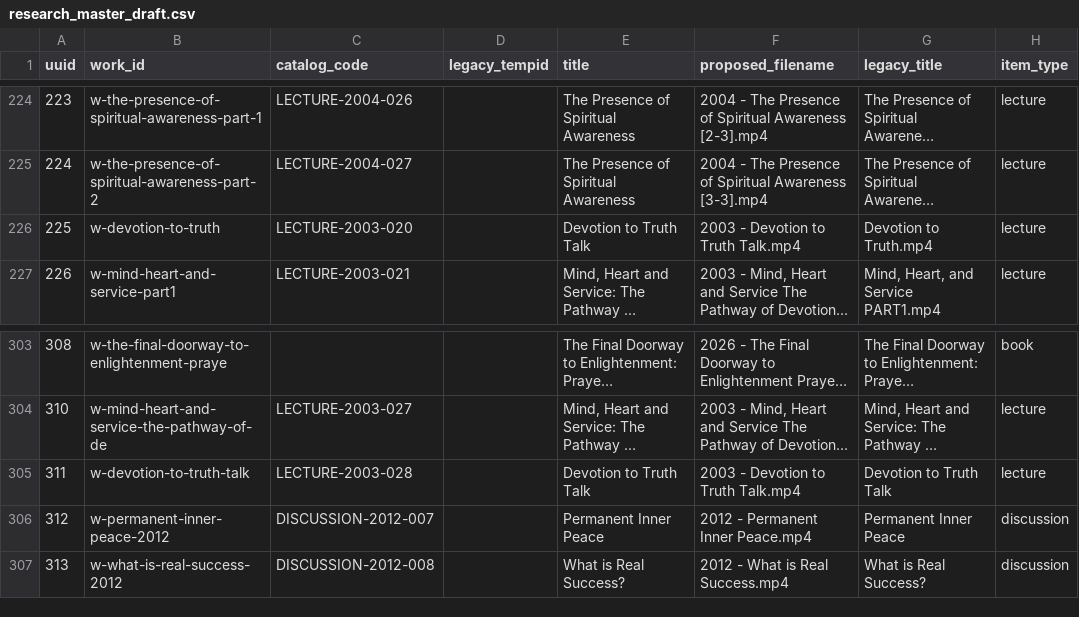
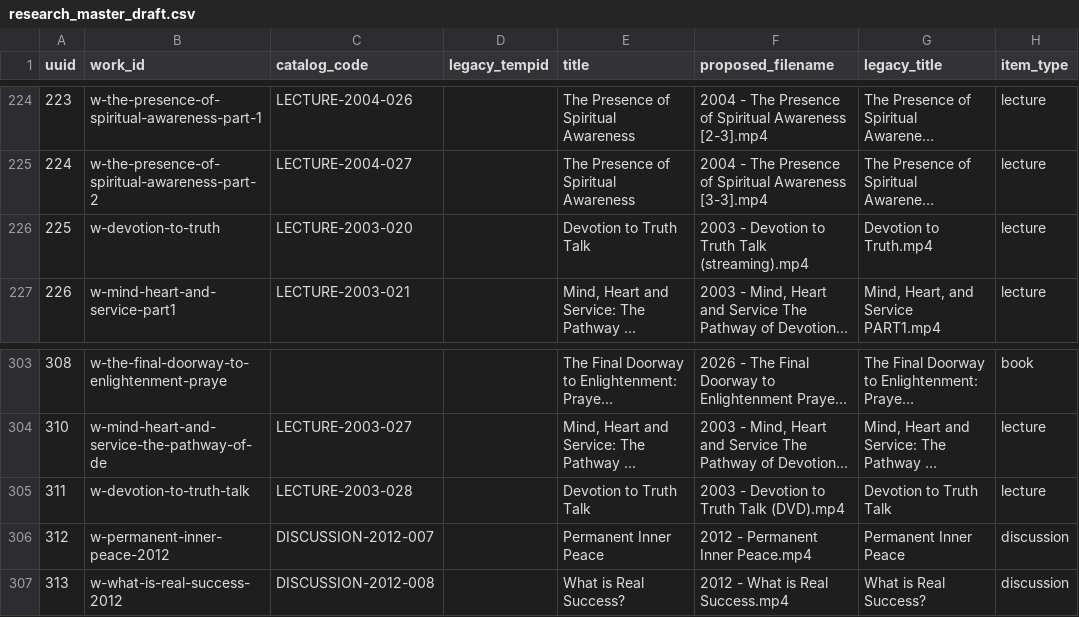
Before and after one commit to 56eli/docsheet, a CSV file: data/research_master_draft.csv, drawn as a sheet; only a part is shown, gaps mark what is left out; long unchanged cells end in …; the diff names each change by its address in the sheet, - before the commit and + after, or states it on an @@ line.

```diff
--- a/data/research_master_draft.csv
+++ b/data/research_master_draft.csv
-F226 (proposed_filename): 2003 - Devotion to Truth Talk.mp4
+F226 (proposed_filename): 2003 - Devotion to Truth Talk (streaming).mp4
-F305 (proposed_filename): 2003 - Devotion to Truth Talk.mp4
+F305 (proposed_filename): 2003 - Devotion to Truth Talk (DVD).mp4
```
Also changed, not shown: data/filename_proposal_YYYYMM.csv, 7 other files.
